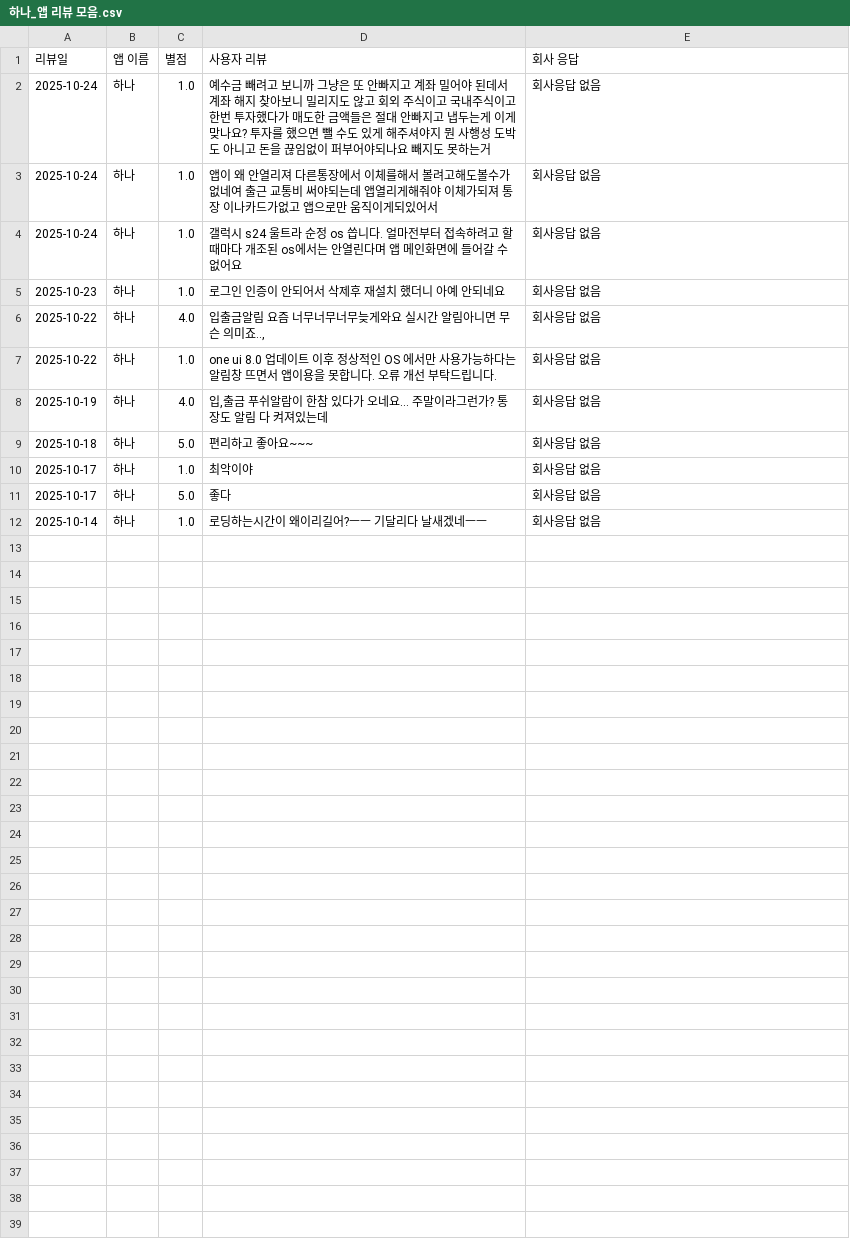
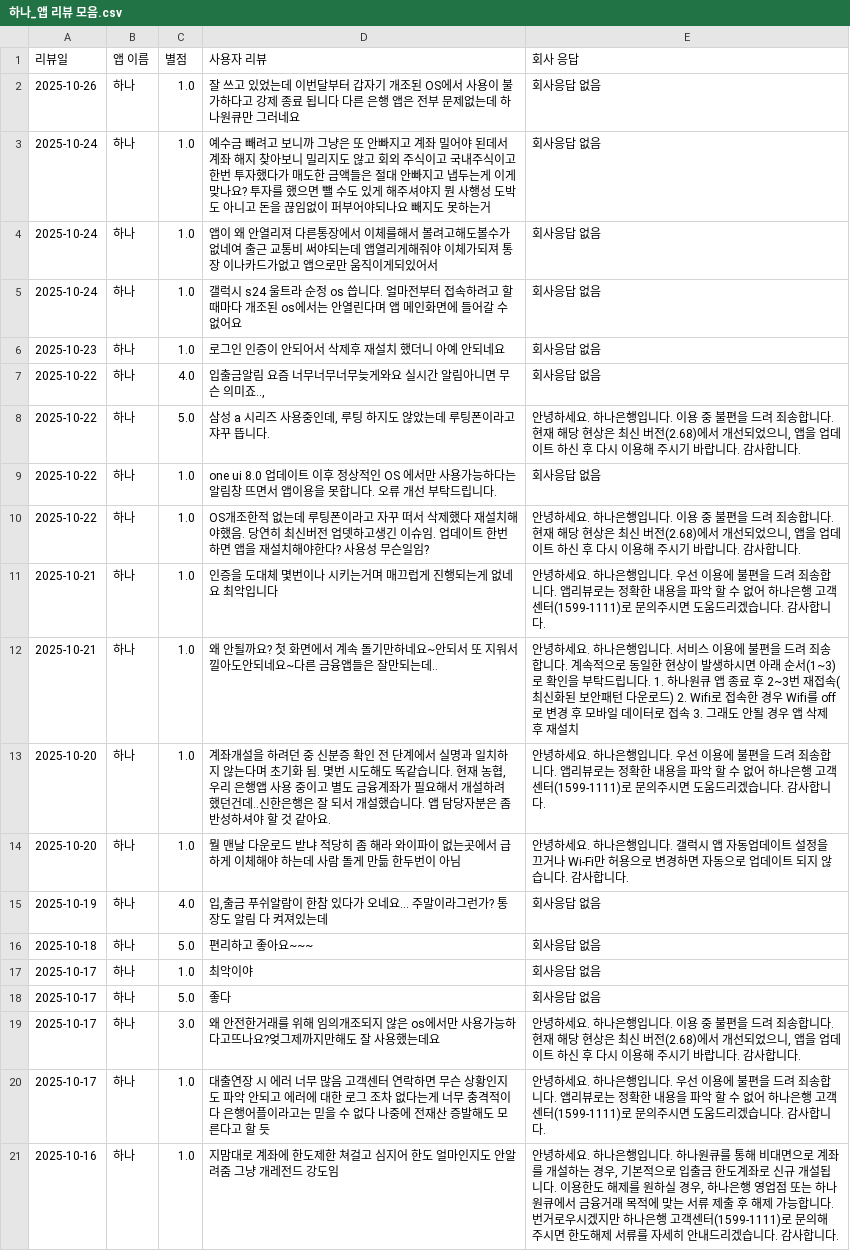
Before and after one commit to ShinJooHyeop/fintech3, a CSV file: 05datacsraping/data/하나_앱 리뷰 모음.csv, drawn as a sheet.

```diff
--- a/05datacsraping/data/하나_앱 리뷰 모음.csv
+++ b/05datacsraping/data/하나_앱 리뷰 모음.csv
@@ -1,2 +1,3 @@
 리뷰일,앱 이름,별점,사용자 리뷰,회사 응답
+2025-10-26,하나,1.0,잘 쓰고 있었는데 이번달부터 갑자기 개조된 OS에서 사용이 불가하다고 강제 종료 됩니다 다른 은행 앱은 전부 문제없는데 하나원큐만 그러네요,회사응답 없음
 2025-10-24,하나,1.0,예수금 빼려고 보니까 그냥은 또 안빠지고 계좌 밀어야 된데서 계좌 해지 찾아보니 밀리지도 않고 회외 주식이고 국내주식이고 한번 투자했다가 매도한 금액들은 절대 안빠지고 냅두는게 이게 맞나요? 투자를 했으면 뺄 수도 있게 해주셔야지 뭔 사행성 도박도 아니고 돈을 끊임없이 퍼부어야되나요 빼지도 못하는거,회사응답 없음
@@ -6,3 +7,15 @@
 2025-10-22,하나,4.0,"입출금알림 요즘 너무너무너무늦게와요 실시간 알림아니면 무슨 의미죠..,",회사응답 없음
+2025-10-22,하나,5.0,"삼성 a 시리즈 사용중인데, 루팅 하지도 않았는데 루팅폰이라고 쟈꾸 뜹니다.","안녕하세요. 하나은행입니다. 이용 중 불편을 드려 죄송합니다. 현재 해당 현상은 최신 버전(2.68)에서 개선되었으니, 앱을 업데이트 하신 후 다시 이용해 주시기 바랍니다. 감사합니다.
+"
 2025-10-22,하나,1.0,one ui 8.0 업데이트 이후 정상적인 OS 에서만 사용가능하다는 알림창 뜨면서 앱이용을 못합니다. 오류 개선 부탁드립니다.,회사응답 없음
+2025-10-22,하나,1.0,OS개조한적 없는데 루팅폰이라고 자꾸 떠서 삭제했다 재설치해야했음. 당연히 최신버전 업뎃하고생긴 이슈임. 업데이트 한번 하면 앱을 재설치해야한다? 사용성 무슨일임?,"안녕하세요. 하나은행입니다. 이용 중 불편을 드려 죄송합니다. 현재 해당 현상은 최신 버전(2.68)에서 개선되었으니, 앱을 업데이트 하신 후 다시 이용해 주시기 바랍니다. 감사합니다.
+"
+2025-10-21,하나,1.0,인증을 도대체 몇번이나 시키는거며 매끄럽게 진행되는게 없네요 최악입니다,"안녕하세요. 하나은행입니다. 우선 이용에 불편을 드려 죄송합니다. 앱리뷰로는 정확한 내용을 파악 할 수 없어 하나은행 고객센터(1599-1111)로 문의주시면 도움드리겠습니다. 감사합니다.
+"
+2025-10-21,하나,1.0,왜 안될까요? 첫 화면에서 계속 돌기만하네요~안되서 또 지워서 낄아도안되네요~다른 금융앱들은 잘만되는데..,"안녕하세요. 하나은행입니다. 서비스 이용에 불편을 드려 죄송합니다. 계속적으로 동일한 현상이 발생하시면 아래 순서(1~3)로 확인을 부탁드립니다. 1. 하나원큐 앱 종료 후 2~3번 재접속(최신화된 보안패턴 다운로드) 2. Wifi로 접속한 경우 Wifi를 off로 변경 후 모바일 데이터로 접속 3. 그래도 안될 경우 앱 삭제 후 재설치
+"
+2025-10-20,하나,1.0,"계좌개설을 하려던 중 신분증 확인 전 단계에서 실명과 일치하지 않는다며 초기화 됨. 몇번 시도해도 똑같습니다. 현재 농협, 우리 은행앱 사용 중이고 별도 금융계좌가 필요해서 개설하려 했던건데..신한은행은 잘 되서 개설했습니다. 앱 담당자분은 좀 반성하셔야 할 것 같아요.","안녕하세요. 하나은행입니다. 우선 이용에 불편을 드려 죄송합니다. 앱리뷰로는 정확한 내용을 파악 할 수 없어 하나은행 고객센터(1599-1111)로 문의주시면 도움드리겠습니다. 감사합니다.
+"
+2025-10-20,하나,1.0,뭘 맨날 다운로드 받냐 적당히 좀 해라 와이파이 없는곳에서 급하게 이체해야 하는데 사람 돌게 만듦 한두번이 아님,"안녕하세요. 하나은행입니다. 갤럭시 앱 자동업데이트 설정을 끄거나 Wi-Fi만 허용으로 변경하면 자동으로 업데이트 되지 않습니다. 감사합니다.
+"
 2025-10-19,하나,4.0,"입,출금 푸쉬알람이 한참 있다가 오네요... 주말이라그런가? 통장도 알림 다 켜져있는데",회사응답 없음
@@ -11,2 +24,7 @@
 2025-10-17,하나,5.0,좋다,회사응답 없음
-2025-10-14,하나,1.0,로딩하는시간이 왜이리길어?ㅡㅡ 기달리다 날새겠네ㅡㅡ,회사응답 없음
+2025-10-17,하나,3.0,왜 안전한거래를 위해 임의개조되지 않은 os에서만 사용가능하다고뜨나요?엊그제까지만해도 잘 사용했는데요,"안녕하세요. 하나은행입니다. 이용 중 불편을 드려 죄송합니다. 현재 해당 현상은 최신 버전(2.68)에서 개선되었으니, 앱을 업데이트 하신 후 다시 이용해 주시기 바랍니다. 감사합니다.
+"
+2025-10-17,하나,1.0,대출연장 시 에러 너무 많음 고객센터 연락하면 무슨 상황인지도 파악 안되고 에러에 대한 로그 조차 없다는게 너무 충격적이다 은행어플이라고는 믿을 수 없다 나중에 전재산 증발해도 모른다고 할 듯,"안녕하세요. 하나은행입니다. 우선 이용에 불편을 드려 죄송합니다. 앱리뷰로는 정확한 내용을 파악 할 수 없어 하나은행 고객센터(1599-1111)로 문의주시면 도움드리겠습니다. 감사합니다.
+"
+2025-10-16,하나,1.0,지맘대로 계좌에 한도제한 쳐걸고 심지어 한도 얼마인지도 안알려줌 그냥 개레전드 강도임,"안녕하세요. 하나은행입니다. 하나원큐를 통해 비대면으로 계좌를 개설하는 경우, 기본적으로 입출금 한도계좌로 신규 개설됩니다. 이용한도 해제를 원하실 경우, 하나은행 영업점 또는 하나원큐에서 금융거래 목적에 맞는 서류 제출 후 해제 가능합니다. 번거로우시겠지만 하나은행 고객센터(1599-1111)로 문의해 주시면 한도해제 서류를 자세히 안내드리겠습니다. 감사합니다.
+"
```
Also changed, not shown: 9 other files.
